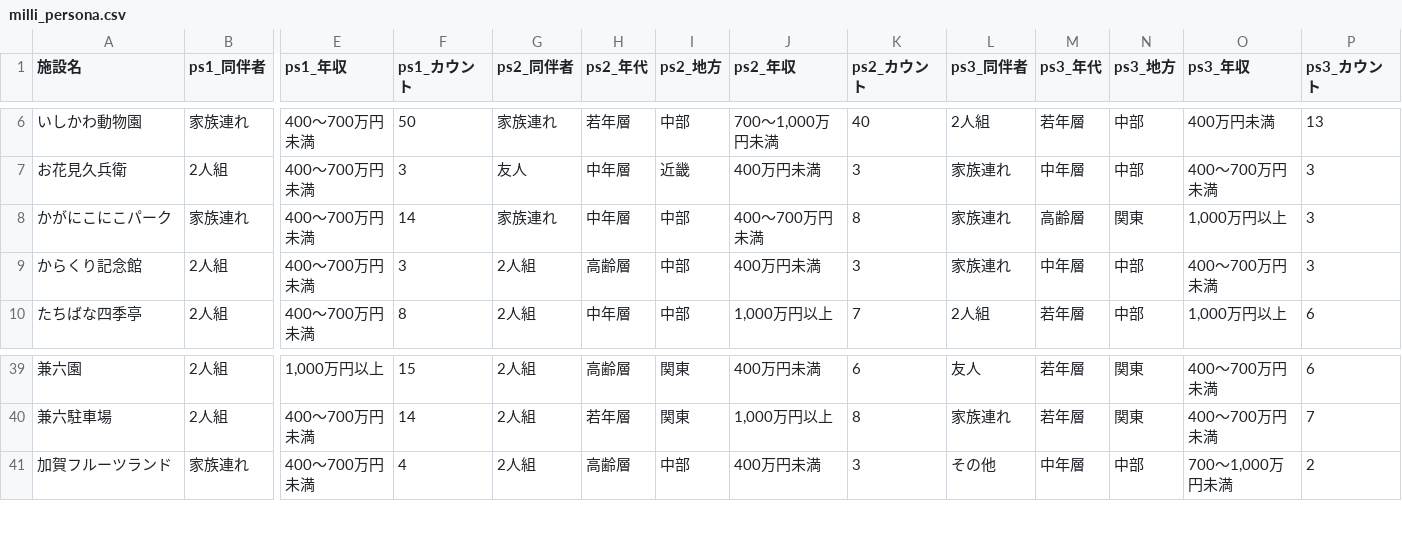
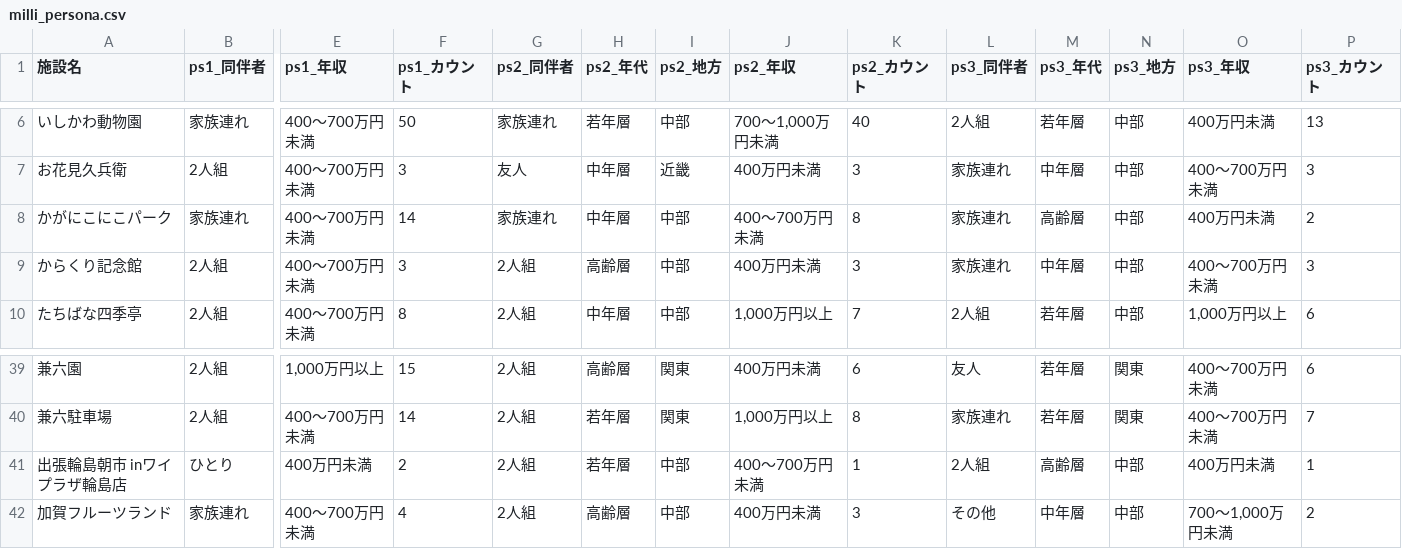
Before and after one commit to codefornoto/TIFO, a CSV file: ishikawa/milli_persona.csv, drawn as a sheet; only a part is shown, gaps mark what is left out; rows hold the shown columns only; the diff names each change by its address in the sheet, - before the commit and + after, or states it on an @@ line.

```diff
--- a/ishikawa/milli_persona.csv
+++ b/ishikawa/milli_persona.csv
-N8 (ps3_地方): 関東
+N8 (ps3_地方): 中部
-O8 (ps3_年収): 1,000万円以上
+O8 (ps3_年収): 400万円未満
-P8 (ps3_カウント): 3
+P8 (ps3_カウント): 2
+row 41: 出張輪島朝市 inワイプラザ輪島店 | ひとり | 400万円未満 | 2 | 2人組 | 若年層 | 中部 | 400～700万円未満 | 1 | 2人組 | 高齢層 | 中部 | 400万円未満 | 1
```
Also changed, not shown: ishikawa/milli_score.csv, 1 other file.
